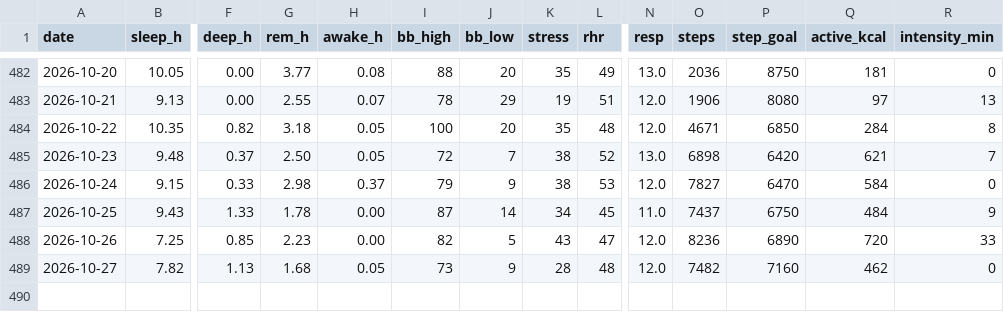
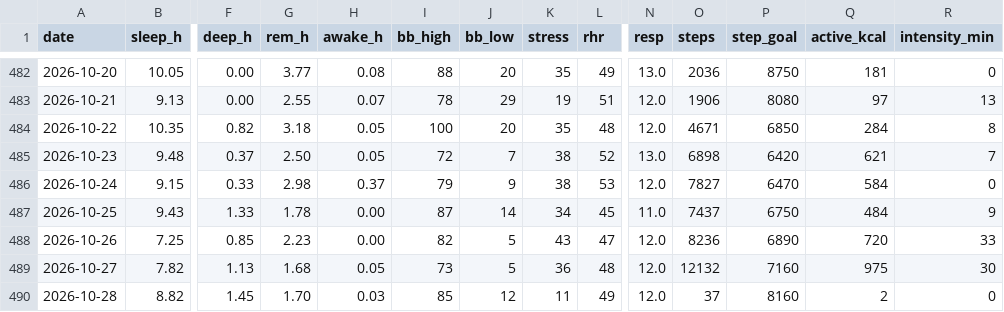
Before and after one commit to benthambulletin/benthambulletin.github.io, a CSV file: data/garmin-daily.csv, drawn as a sheet; only a part is shown, gaps mark what is left out; rows hold the shown columns only; the diff names each change by its address in the sheet, - before the commit and + after, or states it on an @@ line.

```diff
--- a/data/garmin-daily.csv
+++ b/data/garmin-daily.csv
-J489 (bb_low): 9
+J489 (bb_low): 5
-K489 (stress): 28
+K489 (stress): 36
-O489 (steps): 7482
+O489 (steps): 12132
-Q489 (active_kcal): 462
+Q489 (active_kcal): 975
-R489 (intensity_min): 0
+R489 (intensity_min): 30
+row 490: 2026-10-28 | 8.82 | 1.45 | 1.70 | 0.03 | 85 | 12 | 11 | 49 | 12.0 | 37 | 8160 | 2 | 0
```
Also changed, not shown: 2 other files.
